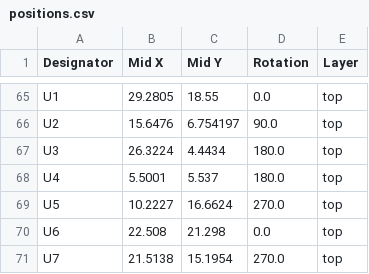
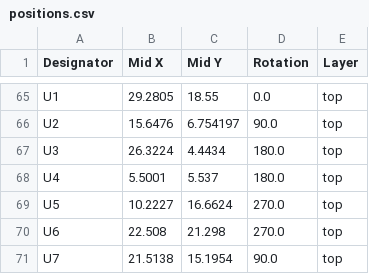
Before and after one commit to zapta/daq, a CSV file: adc/breakout/JLCPCB/version_0_1/positions.csv, drawn as a sheet; only a part is shown, gaps mark what is left out.

Commit message:
Minor tweaks of the silkscreen layer.

```diff
--- a/adc/breakout/JLCPCB/version_0_1/positions.csv
+++ b/adc/breakout/JLCPCB/version_0_1/positions.csv
@@ -69,3 +69,3 @@ U4,5.5001,5.537,180.0,top
 U5,10.2227,16.6624,270.0,top
-U6,22.508,21.298,0.0,top
-U7,21.5138,15.1954,270.0,top
+U6,22.508,21.298,270.0,top
+U7,21.5138,15.1954,90.0,top
```
Also changed, not shown: 7 other files.
